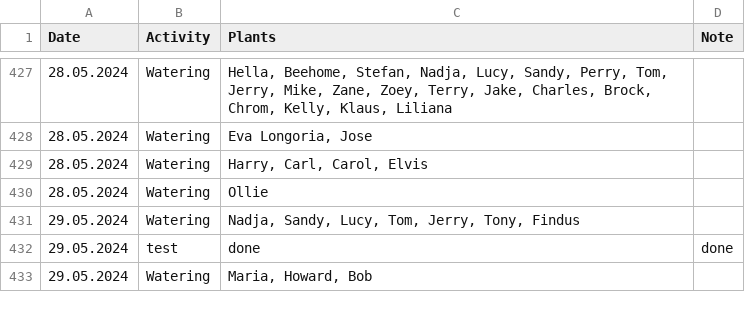
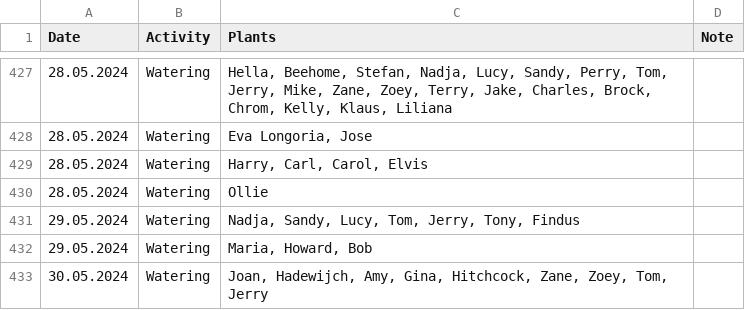
Before and after one commit to MarcoTz/Plants, a CSV file: Logs/Activities.csv, drawn as a sheet; only a part is shown, gaps mark what is left out; removed rows and columns are numbered as before the commit, all else as after; the diff names each change by its address in the sheet, - before the commit and + after, or states it on an @@ line.

Commit message:
"autocommit30052024"

```diff
--- a/Logs/Activities.csv
+++ b/Logs/Activities.csv
-row 432: 29.05.2024 | test | done | done
+row 433: 30.05.2024 | Watering | Joan, Hadewijch, Amy, Gina, Hitchcock, Zane, Zoey, Tom, Jerry
```
